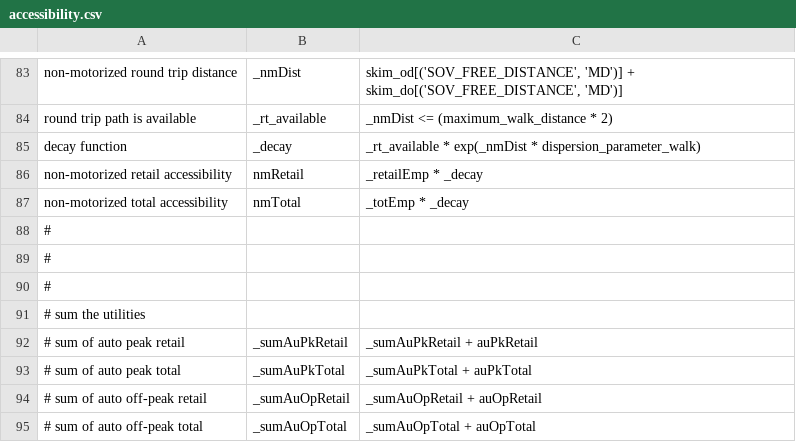
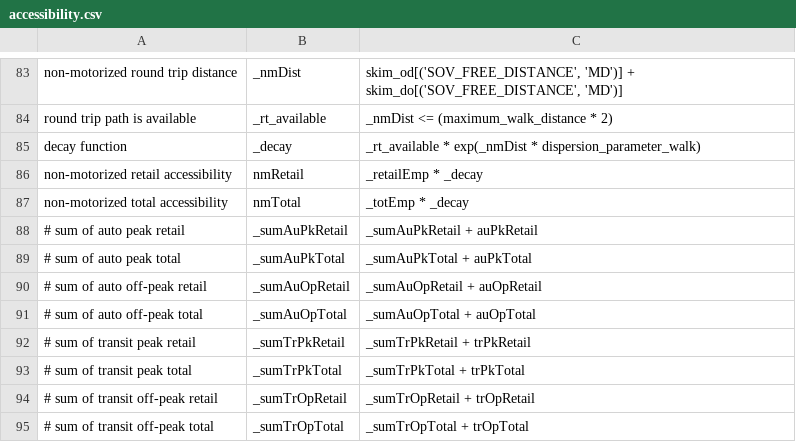
Before and after one commit to wsp-sag/client_arc_activitysim, a CSV file: configs/accessibility.csv, drawn as a sheet; only a part is shown, gaps mark what is left out; the shorter side is filled out with more unchanged rows; the diff covers the shown part only.

```diff
--- a/configs/accessibility.csv
+++ b/configs/accessibility.csv
@@ -87,6 +87,2 @@ non-motorized retail accessibility,nmRetail,_retailEmp * _decay
 non-motorized total accessibility,nmTotal,_totEmp * _decay
-#,,
-#,,
-#,,
-# sum the utilities,,
 # sum of auto peak retail,_sumAuPkRetail,_sumAuPkRetail + auPkRetail
```
Also changed, not shown: 16 edited cells elsewhere in this file.
